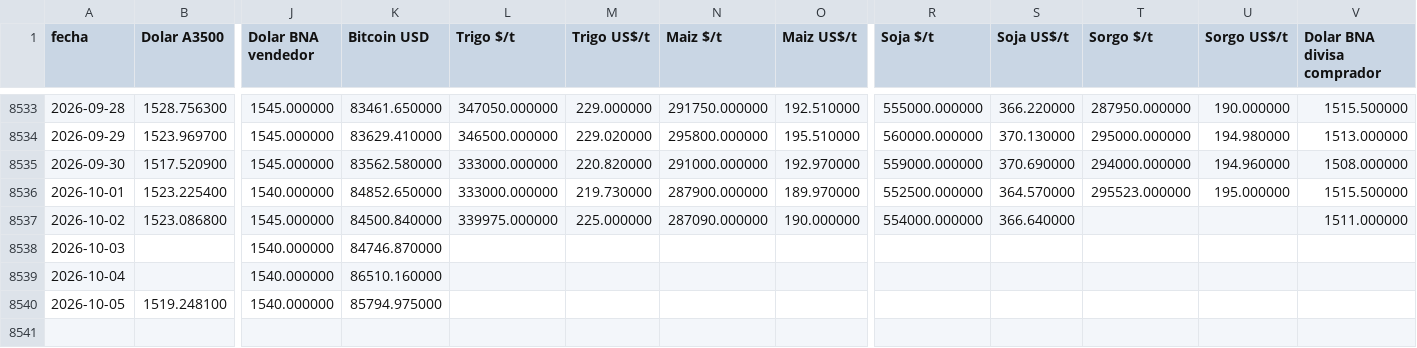
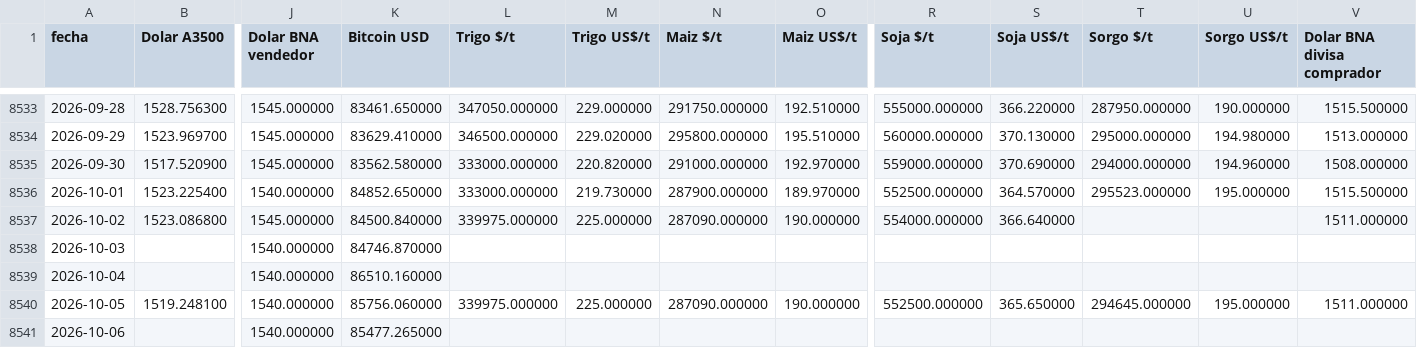
Before and after one commit to jamontedoro/panel-macro, a CSV file: datos/series.csv, drawn as a sheet; only a part is shown, gaps mark what is left out; rows hold the shown columns only; the diff names each change by its address in the sheet, - before the commit and + after, or states it on an @@ line.

```diff
--- a/datos/series.csv
+++ b/datos/series.csv
-K8540 (Bitcoin USD): 85794.975000
+K8540 (Bitcoin USD): 85756.060000
-L8540 (Trigo $/t): (empty)
+L8540 (Trigo $/t): 339975.000000
-M8540 (Trigo US$/t): (empty)
+M8540 (Trigo US$/t): 225.000000
-N8540 (Maiz $/t): (empty)
+N8540 (Maiz $/t): 287090.000000
-O8540 (Maiz US$/t): (empty)
+O8540 (Maiz US$/t): 190.000000
-R8540 (Soja $/t): (empty)
+R8540 (Soja $/t): 552500.000000
-S8540 (Soja US$/t): (empty)
+S8540 (Soja US$/t): 365.650000
-T8540 (Sorgo $/t): (empty)
+T8540 (Sorgo $/t): 294645.000000
-U8540 (Sorgo US$/t): (empty)
+U8540 (Sorgo US$/t): 195.000000
-V8540 (Dolar BNA divisa comprador): (empty)
+V8540 (Dolar BNA divisa comprador): 1511.000000
+row 8541: 2026-10-06 |  | 1540.000000 | 85477.265000
```
Also changed, not shown: datos/control.csv, datos/granos.csv, 2 other files.
